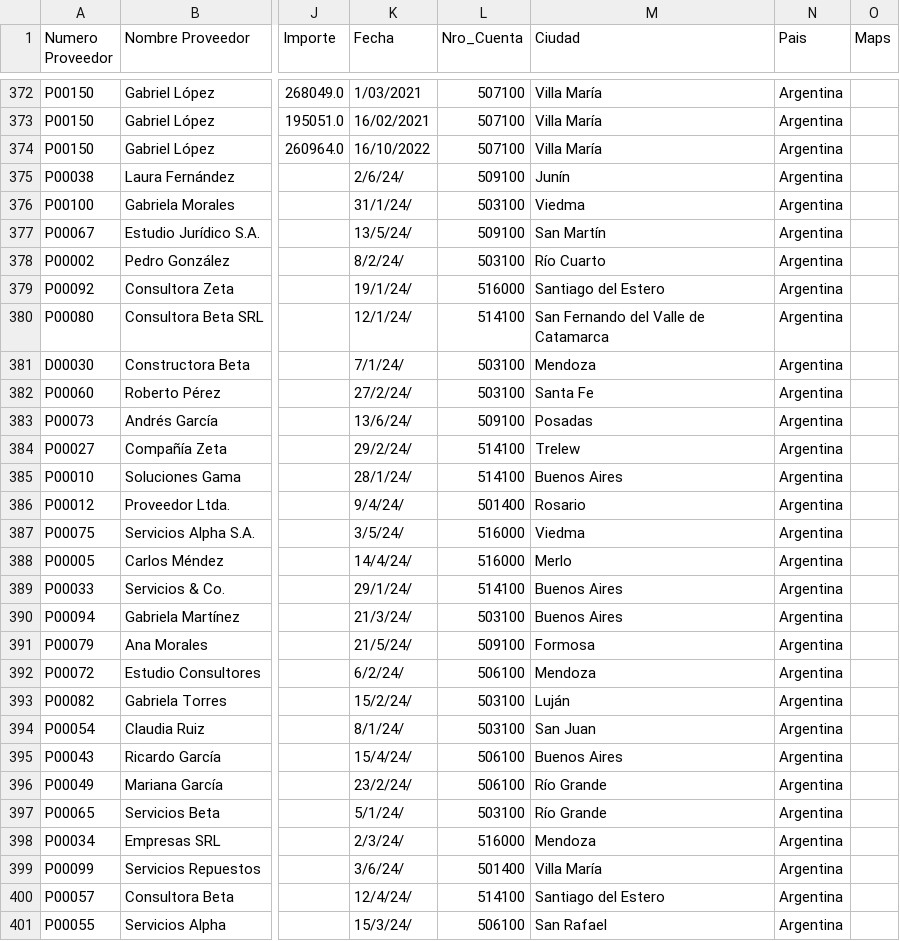
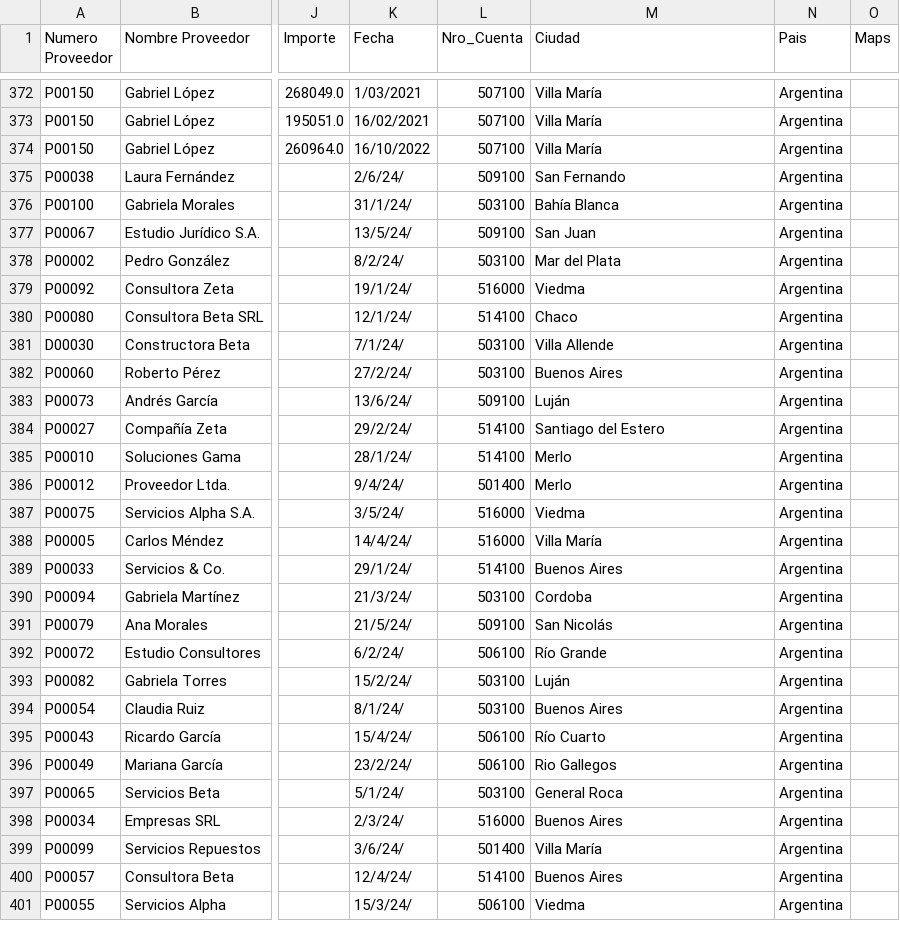
Before and after one commit to Sabellaj05/Guayerd-IBM-Data, a CSV file: data/merged/proveedores_final-merged.csv, drawn as a sheet; only a part is shown, gaps mark what is left out; the diff covers the shown part only; the diff names each change by its address in the sheet, - before the commit and + after, or states it on an @@ line.

```diff
--- a/data/merged/proveedores_final-merged.csv
+++ b/data/merged/proveedores_final-merged.csv
-M375 (Ciudad): Junín
+M375 (Ciudad): San Fernando
-M376 (Ciudad): Viedma
+M376 (Ciudad): Bahía Blanca
-M377 (Ciudad): San Martín
+M377 (Ciudad): San Juan
-M378 (Ciudad): Río Cuarto
+M378 (Ciudad): Mar del Plata
-M379 (Ciudad): Santiago del Estero
+M379 (Ciudad): Viedma
-M380 (Ciudad): San Fernando del Valle de Catamarca
+M380 (Ciudad): Chaco
-M381 (Ciudad): Mendoza
+M381 (Ciudad): Villa Allende
-M382 (Ciudad): Santa Fe
+M382 (Ciudad): Buenos Aires
-M383 (Ciudad): Posadas
+M383 (Ciudad): Luján
-M384 (Ciudad): Trelew
+M384 (Ciudad): Santiago del Estero
-M385 (Ciudad): Buenos Aires
+M385 (Ciudad): Merlo
-M386 (Ciudad): Rosario
+M386 (Ciudad): Merlo
-M388 (Ciudad): Merlo
+M388 (Ciudad): Villa María
-M390 (Ciudad): Buenos Aires
+M390 (Ciudad): Cordoba
-M391 (Ciudad): Formosa
+M391 (Ciudad): San Nicolás
-M392 (Ciudad): Mendoza
+M392 (Ciudad): Río Grande
-M394 (Ciudad): San Juan
+M394 (Ciudad): Buenos Aires
-M395 (Ciudad): Buenos Aires
+M395 (Ciudad): Río Cuarto
-M396 (Ciudad): Río Grande
+M396 (Ciudad): Rio Gallegos
-M397 (Ciudad): Río Grande
+M397 (Ciudad): General Roca
-M398 (Ciudad): Mendoza
+M398 (Ciudad): Buenos Aires
-M400 (Ciudad): Santiago del Estero
+M400 (Ciudad): Buenos Aires
-M401 (Ciudad): San Rafael
+M401 (Ciudad): Viedma
```
Also changed, not shown: 112 edited cells elsewhere in this file, data/cleaned/donantes-clean.csv, data/cleaned/proveedores-clean.csv, 4 other files.
